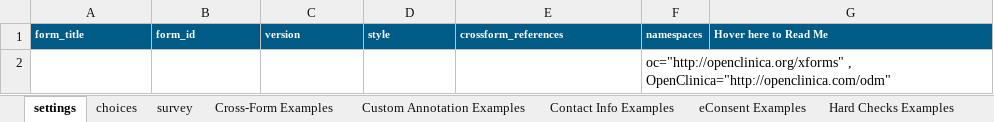
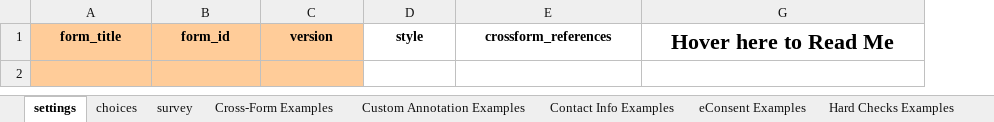
Before and after one commit to dswanker/oc-ai-pipeline, an Excel workbook: skills/edc-builder/scripts/form_template.xlsx, sheet settings, drawn as a sheet; values as stored, in another font and other column widths than the file's, no borders; the diff names each change by its address in the sheet, - before the commit and + after, or states it on an @@ line.

```diff
--- a/skills/edc-builder/scripts/form_template.xlsx (sheet settings)
+++ b/skills/edc-builder/scripts/form_template.xlsx (sheet settings)
@@ column F hidden, rows 1-2: namespaces | oc="http://openclinica.org/xforms" , OpenClinica="http://openclinica.com/odm" @@
-A1:C1 fill: #005C87
+A1:C1 fill: #FFCC99
@@ A1:E1 text colour: #FFFFFF → black, text size: larger, alignment: left → center @@
-D1:E1 fill: #005C87
+D1:E1 fill: none
@@ G1 text colour: #FFFFFF → black, text size: larger, alignment: left → center, fill: #005C87 → none @@
-A2:C2 fill: none
+A2:C2 fill: #FFCC99
```
Also changed, not shown: sheet survey, sheet Cross-Form Examples, sheet choices, sheet Contact Info Examples, sheet Custom Annotation Examples, sheet Offline Forms Examples, 2 more sheets, 3 other files.
